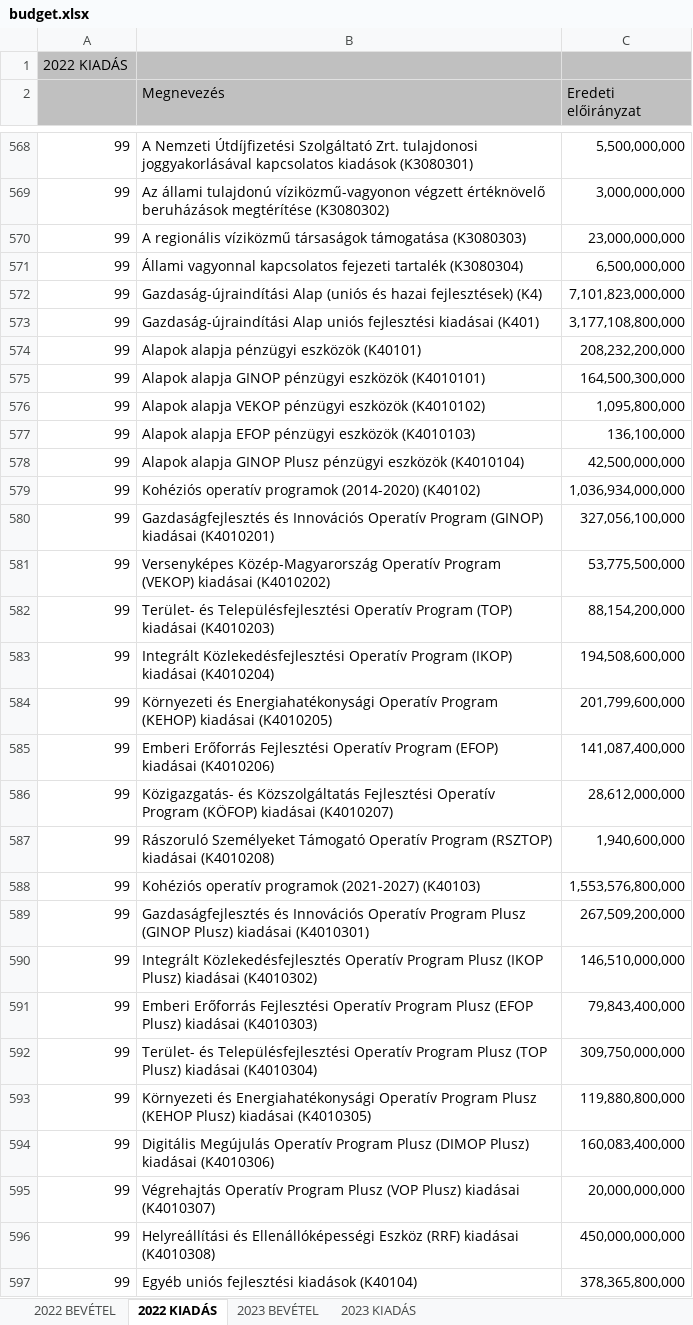
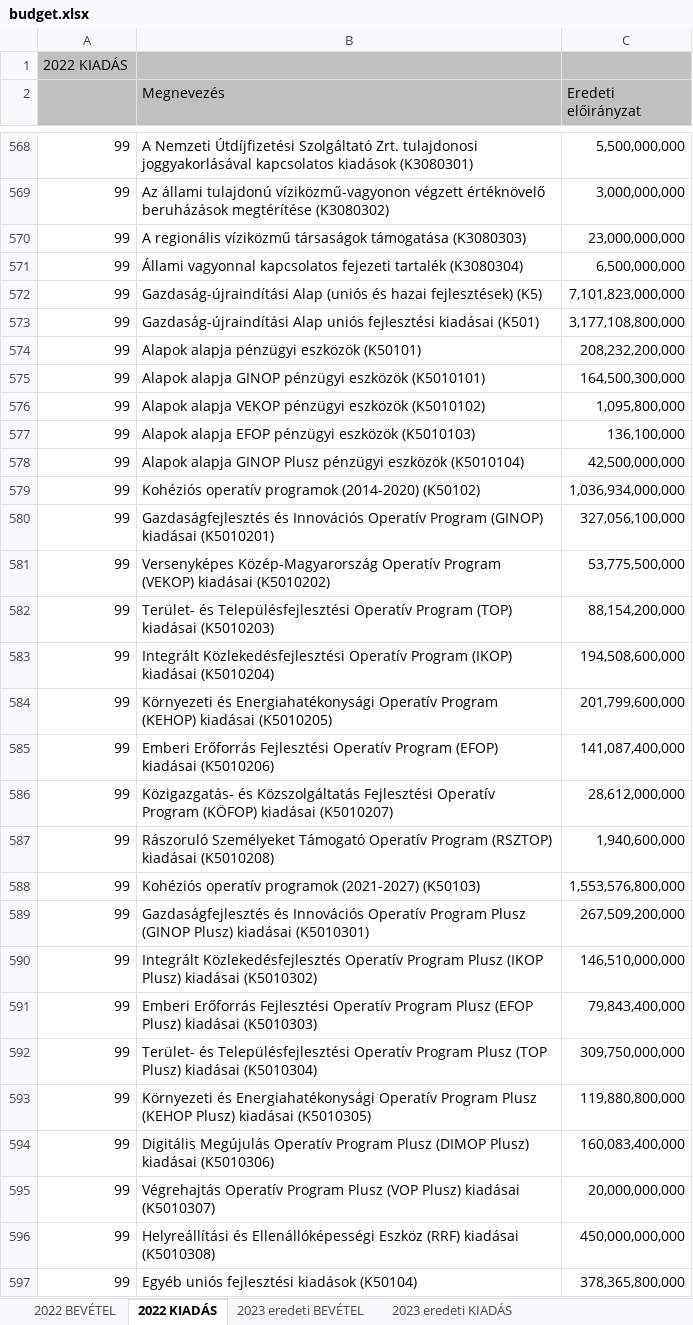
Before and after one commit to k-monitor/onkormanyzati-koltsegvetes-v2, an Excel workbook: input/budget.xlsx, sheet 2022 KIADÁS, drawn as a sheet; only a part is shown, gaps mark what is left out; values as stored, in another font and other column widths than the file's, no borders; the diff covers the shown part only; the diff names each change by its address in the sheet, - before the commit and + after, or states it on an @@ line.

```diff
--- a/input/budget.xlsx (sheet 2022 KIADÁS)
+++ b/input/budget.xlsx (sheet 2022 KIADÁS)
-sheet tab: 2023 BEVÉTEL
+sheet tab: 2023 eredeti BEVÉTEL
-sheet tab: 2023 KIADÁS
+sheet tab: 2023 eredeti KIADÁS
-B572 (Megnevezés): …hazai fejlesztések) (K4)
+B572 (Megnevezés): …hazai fejlesztések) (K5)
-B573 (Megnevezés): …fejlesztési kiadásai (K401)
+B573 (Megnevezés): …fejlesztési kiadásai (K501)
-B574 (Megnevezés): Alapok alapja pénzügyi eszközök (K40101)
+B574 (Megnevezés): Alapok alapja pénzügyi eszközök (K50101)
-B575 (Megnevezés): …pénzügyi eszközök (K4010101)
+B575 (Megnevezés): …pénzügyi eszközök (K5010101)
-B576 (Megnevezés): …pénzügyi eszközök (K4010102)
+B576 (Megnevezés): …pénzügyi eszközök (K5010102)
-B577 (Megnevezés): …pénzügyi eszközök (K4010103)
+B577 (Megnevezés): …pénzügyi eszközök (K5010103)
-B578 (Megnevezés): …pénzügyi eszközök (K4010104)
+B578 (Megnevezés): …pénzügyi eszközök (K5010104)
-B579 (Megnevezés): …programok (2014-2020) (K40102)
+B579 (Megnevezés): …programok (2014-2020) (K50102)
-B580 (Megnevezés): …(GINOP) kiadásai (K4010201)
+B580 (Megnevezés): …(GINOP) kiadásai (K5010201)
-B581 (Megnevezés): …(VEKOP) kiadásai (K4010202)
+B581 (Megnevezés): …(VEKOP) kiadásai (K5010202)
-B582 (Megnevezés): …(TOP) kiadásai (K4010203)
+B582 (Megnevezés): …(TOP) kiadásai (K5010203)
-B583 (Megnevezés): …(IKOP) kiadásai (K4010204)
+B583 (Megnevezés): …(IKOP) kiadásai (K5010204)
-B584 (Megnevezés): …(KEHOP) kiadásai (K4010205)
+B584 (Megnevezés): …(KEHOP) kiadásai (K5010205)
-B585 (Megnevezés): …(EFOP) kiadásai (K4010206)
+B585 (Megnevezés): …(EFOP) kiadásai (K5010206)
-B586 (Megnevezés): …(KÖFOP) kiadásai (K4010207)
+B586 (Megnevezés): …(KÖFOP) kiadásai (K5010207)
-B587 (Megnevezés): …(RSZTOP) kiadásai (K4010208)
+B587 (Megnevezés): …(RSZTOP) kiadásai (K5010208)
-B588 (Megnevezés): …programok (2021-2027) (K40103)
+B588 (Megnevezés): …programok (2021-2027) (K50103)
-B589 (Megnevezés): …Plusz) kiadásai (K4010301)
+B589 (Megnevezés): …Plusz) kiadásai (K5010301)
-B590 (Megnevezés): …Plusz) kiadásai (K4010302)
+B590 (Megnevezés): …Plusz) kiadásai (K5010302)
-B591 (Megnevezés): …Plusz) kiadásai (K4010303)
+B591 (Megnevezés): …Plusz) kiadásai (K5010303)
-B592 (Megnevezés): …Plusz) kiadásai (K4010304)
+B592 (Megnevezés): …Plusz) kiadásai (K5010304)
-B593 (Megnevezés): …Plusz) kiadásai (K4010305)
+B593 (Megnevezés): …Plusz) kiadásai (K5010305)
-B594 (Megnevezés): …Plusz) kiadásai (K4010306)
+B594 (Megnevezés): …Plusz) kiadásai (K5010306)
-B595 (Megnevezés): …Plusz) kiadásai (K4010307)
+B595 (Megnevezés): …Plusz) kiadásai (K5010307)
-B596 (Megnevezés): …(RRF) kiadásai (K4010308)
+B596 (Megnevezés): …(RRF) kiadásai (K5010308)
-B597 (Megnevezés): Egyéb uniós fejlesztési kiadások (K40104)
+B597 (Megnevezés): Egyéb uniós fejlesztési kiadások (K50104)
```
Also changed, not shown: 103 edited cells elsewhere in this sheet, sheet 2023 eredeti KIADÁS, other sheet tabs, formulas that keep their value, input/config.xlsx, 19 other files.
